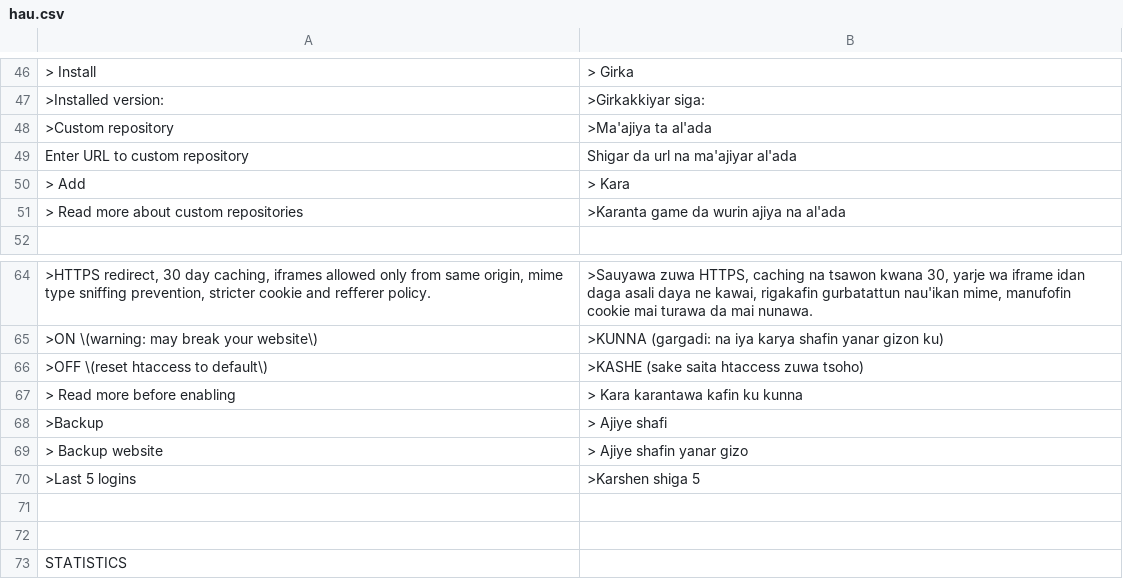
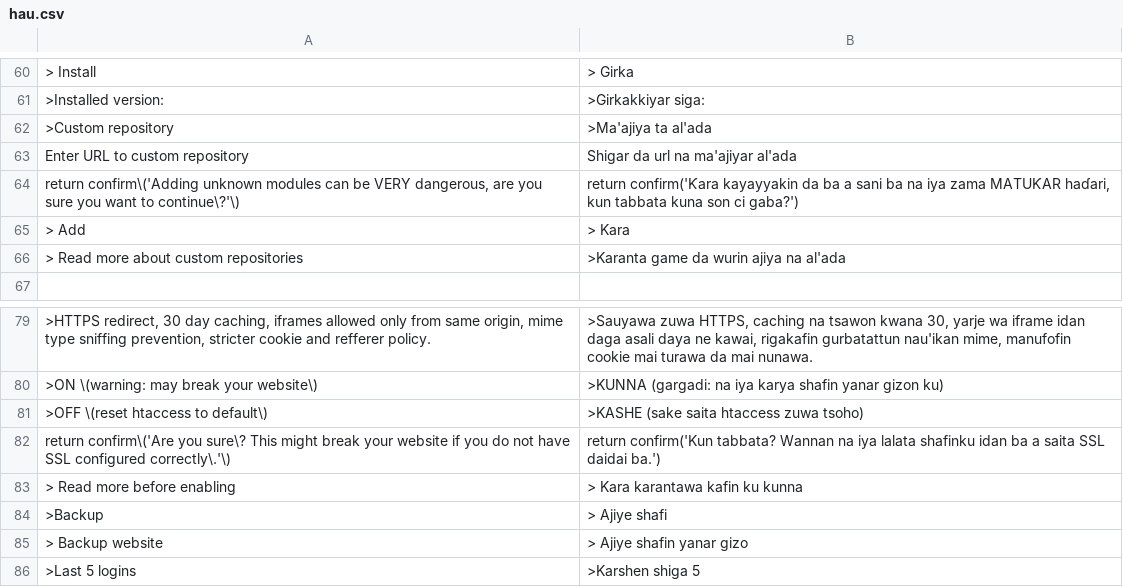
Before and after one commit to robiso/translation-hausa, a CSV file: hau.csv, drawn as a sheet; only a part is shown, gaps mark what is left out; the shorter side is filled out with more unchanged rows; the diff covers the shown part only; the diff names each change by its address in the sheet, - before the commit and + after, or states it on an @@ line.

Commit message:
translation-hausa 1.0.4: 3.7.0 rows complete (Disable and group confirms, private pages, repository removal); model draft, review welcome
Rows added (16), left-hand sides in the translation-german pattern so they match
the same admin HTML on WonderCMS 3.1.4 to 3.7.0:
- return confirm Delete (old cores), words from the data-confirm row: Goge $1?
- return confirm Remove (old cores), words from the data-confirm row: Cire $1?
- return confirm Activate (old cores), words from the data-confirm row: Kunna $1?
- Log out confirm (return confirm shape, every core that has it)
- menu row title "Make page private (only you see it while logged in)" (3.7.0)
- menu row title "Make page public" (3.7.0)
- menu row label "private" (3.7.0)
- menu row label "public" (3.7.0)
- title "Remove this repository from the list" (3.7.0)
- repository remove confirm "Remove <url>? Anything installed from it stays." (3.7.0; placed above the generic Remove rows)
- plugin Disable confirm (data-confirm since 3.6.0)
- exclusive-group confirm on Install (data-confirm since 3.6.0)
- exclusive-group confirm on Update (data-confirm since 3.6.0)
- exclusive-group confirm on Enable (data-confirm since 3.6.0)
- custom module Add warning confirm (return confirm shape)
- force HTTPS confirm (return confirm shape)

MODEL DRAFT: the new wording was written by an AI model (Claude Opus 5.5)
without a native-speaker review. Corrections from speakers are welcome as
issues or pull requests. Rows that were already correct are unchanged.

Tested before the push: the CSV through the plugin's own str_getcsv call on
PHP 8.5 (every row two fields, no deprecation), every produced onclick
compiles under node, and the plugin installed on stock 3.1.4, 3.6.0 and the
3.7.0 branch head with a second theme and a test file: the admin page
reaches </html> with no PHP warning, and the delete-page, file-delete,
Remove and Activate confirms render translated (onclick on 3.6.0 and older,
data-confirm on 3.7.0).

Version 1.0.3 to 1.0.4 (wcms-modules.json and version).

```diff
--- a/hau.csv
+++ b/hau.csv
+row 64: return confirm\('Adding unknown modules can be VERY dangerous, are you sure you want to continue\?'\) | return confirm('Ƙara kayayyakin da ba a sani ba na iya zama MATUƘAR haɗari, kun tabbata kuna son ci gaba?')
+row 82: return confirm\('Are you sure\? This might break your website if you do not have SSL configured correctly\.'\) | return confirm('Kun tabbata? Wannan na iya lalata shafinku idan ba a saita SSL daidai ba.')
```
Also changed, not shown: 14 added rows elsewhere in this file, 2 other files.
